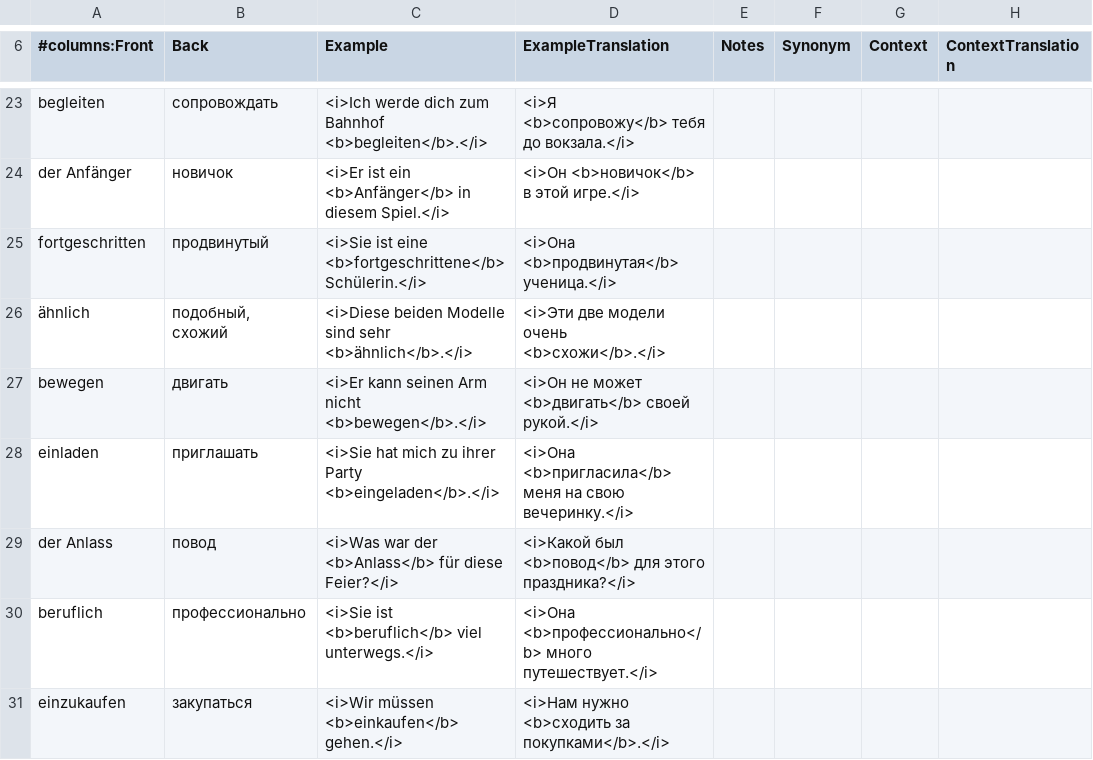
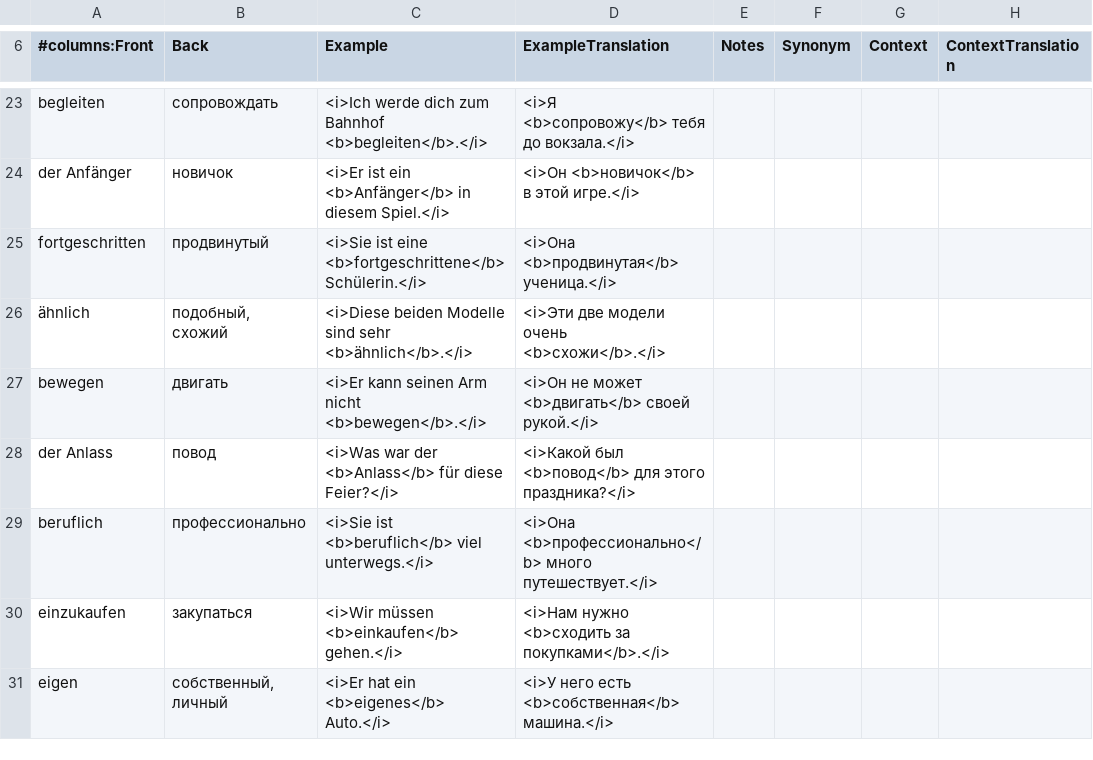
Before and after one commit to thebix/deutsch, a CSV file: app/anki/import/016-exam-b1-book-words.csv, drawn as a sheet; only a part is shown, gaps mark what is left out; the shorter side is filled out with more unchanged rows; the diff names each change by its address in the sheet, - before the commit and + after, or states it on an @@ line.

```diff
--- a/app/anki/import/016-exam-b1-book-words.csv
+++ b/app/anki/import/016-exam-b1-book-words.csv
-row 28: einladen | приглашать | <i>Sie hat mich zu ihrer Party <b>eingeladen</b>.</i> | <i>Она <b>пригласила</b> меня на свою вечеринку.</i>
```
Also changed, not shown: app/anki/import/009-daria.csv, app/anki/import/012-daria-star.csv, 1 other file.
